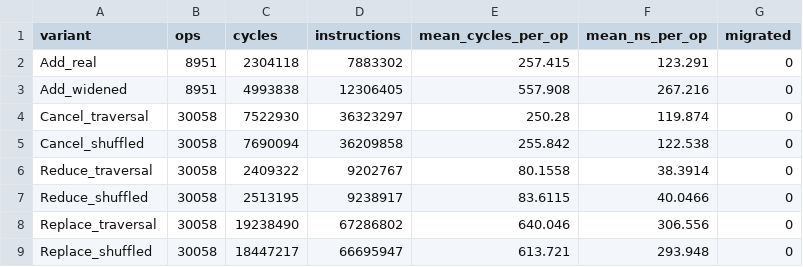
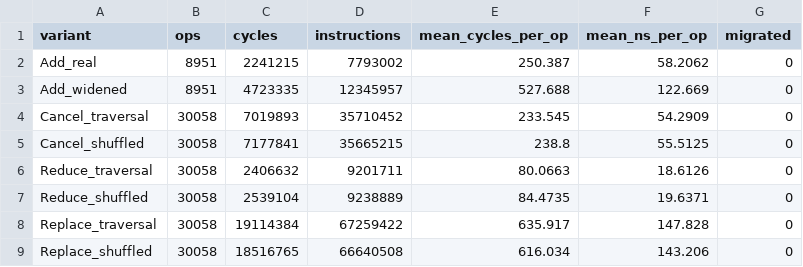
Before and after one commit to AayushChudiwal/limit-order-book-matching-engine, a CSV file: bench/step1_spy_run_7.csv, drawn as a sheet.

```diff
--- a/bench/step1_spy_run_7.csv
+++ b/bench/step1_spy_run_7.csv
@@ -1,9 +1,9 @@
 variant,ops,cycles,instructions,mean_cycles_per_op,mean_ns_per_op,migrated
-Add_real,8951,2304118,7883302,257.415,123.291,0
-Add_widened,8951,4993838,12306405,557.908,267.216,0
-Cancel_traversal,30058,7522930,36323297,250.28,119.874,0
-Cancel_shuffled,30058,7690094,36209858,255.842,122.538,0
-Reduce_traversal,30058,2409322,9202767,80.1558,38.3914,0
-Reduce_shuffled,30058,2513195,9238917,83.6115,40.0466,0
-Replace_traversal,30058,19238490,67286802,640.046,306.556,0
-Replace_shuffled,30058,18447217,66695947,613.721,293.948,0
+Add_real,8951,2241215,7793002,250.387,58.2062,0
+Add_widened,8951,4723335,12345957,527.688,122.669,0
+Cancel_traversal,30058,7019893,35710452,233.545,54.2909,0
+Cancel_shuffled,30058,7177841,35665215,238.8,55.5125,0
+Reduce_traversal,30058,2406632,9201711,80.0663,18.6126,0
+Reduce_shuffled,30058,2539104,9238889,84.4735,19.6371,0
+Replace_traversal,30058,19114384,67259422,635.917,147.828,0
+Replace_shuffled,30058,18516765,66640508,616.034,143.206,0
```
Also changed, not shown: bench/step1_spy_run_1.csv, bench/step1_spy_run_2.csv, 18 other files.
